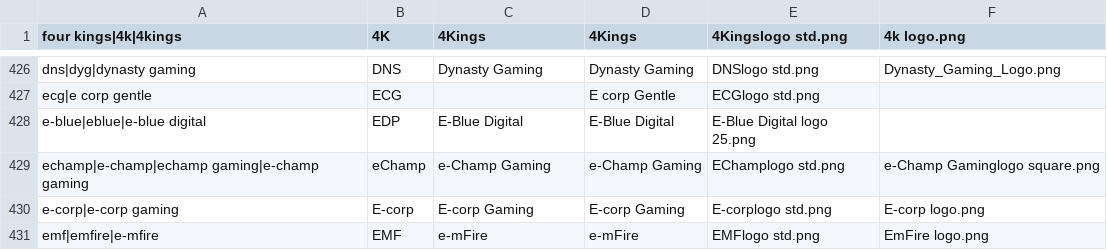
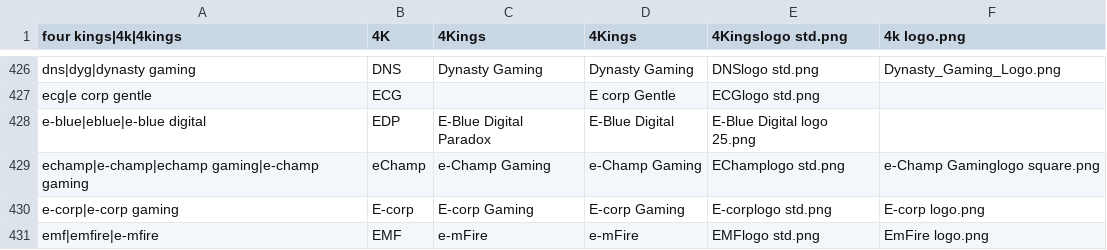
Before and after one commit to dominguesmarco/MediaWiki-TeamParserFunction, a CSV file: teams.csv, drawn as a sheet; only a part is shown, gaps mark what is left out.

Commit message:
Minor fix.

```diff
--- a/teams.csv
+++ b/teams.csv
@@ -427,3 +427,3 @@ dns|dyg|dynasty gaming,DNS,Dynasty Gaming,Dynasty Gaming,DNSlogo std.png,Dynasty
 ecg|e corp gentle,ECG,,E corp Gentle,ECGlogo std.png,
-e-blue|eblue|e-blue digital,EDP,E-Blue Digital,E-Blue Digital,E-Blue Digital logo 25.png,,
+e-blue|eblue|e-blue digital,EDP,E-Blue Digital Paradox,E-Blue Digital,E-Blue Digital logo 25.png,,
 echamp|e-champ|echamp gaming|e-champ gaming,eChamp,e-Champ Gaming,e-Champ Gaming,EChamplogo std.png,e-Champ Gaminglogo square.png
```
